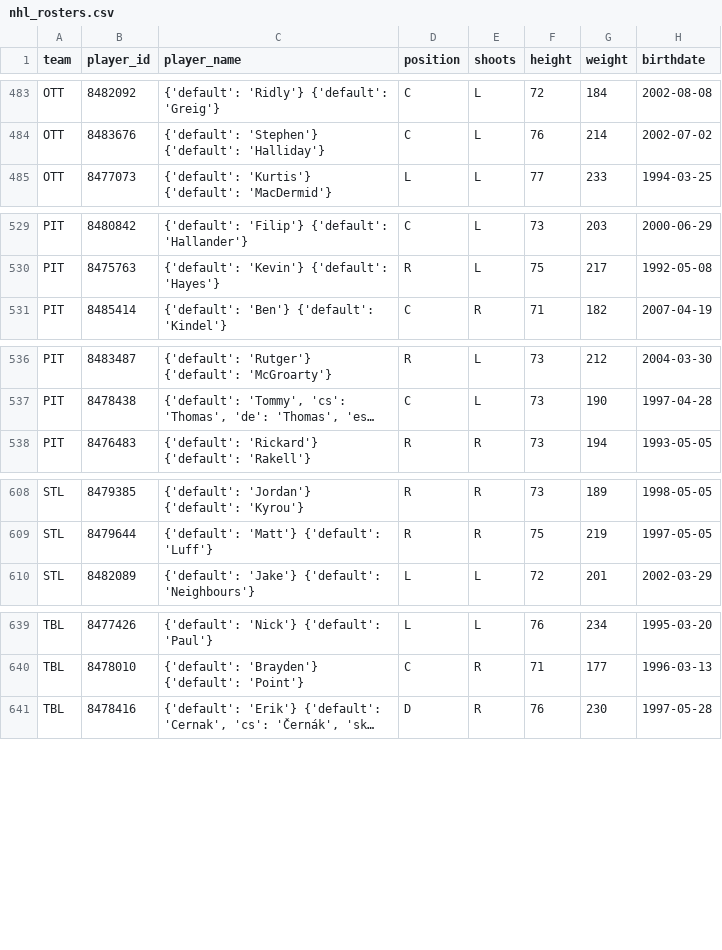
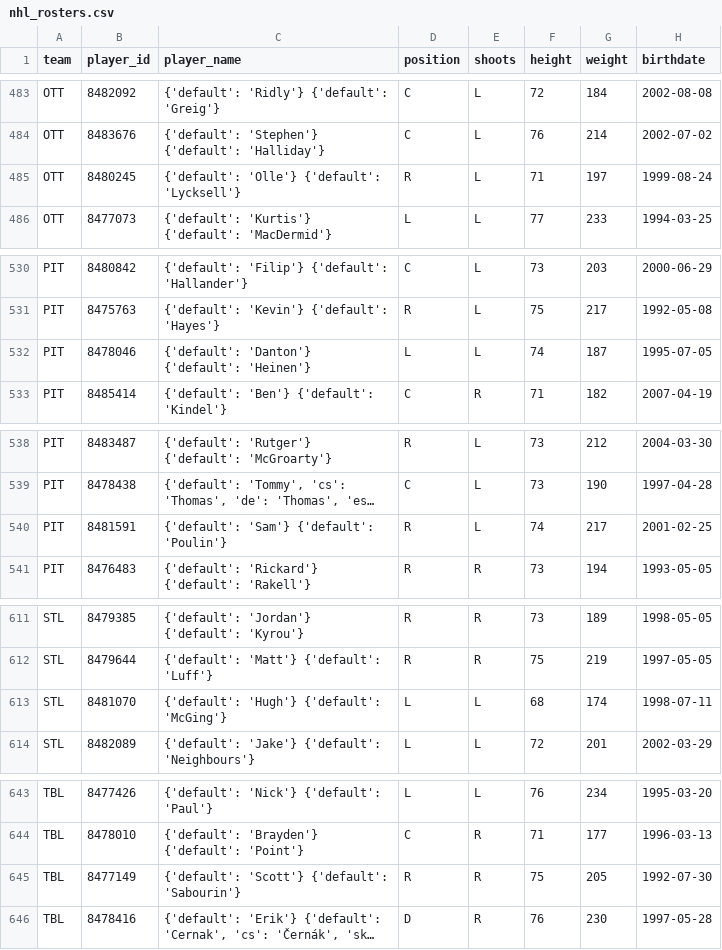
Before and after one commit to AdhiKalimuthu/bankroll-data, a CSV file: data/exports/nhl_rosters.csv, drawn as a sheet; only a part is shown, gaps mark what is left out; long unchanged cells end in …; the diff covers the shown part only; the diff names each change by its address in the sheet, - before the commit and + after, or states it on an @@ line.

Commit message:
auto: exports Tue 12/09/2025 10:26:33.95

```diff
--- a/data/exports/nhl_rosters.csv
+++ b/data/exports/nhl_rosters.csv
+row 485: OTT | 8480245 | {'default': 'Olle'} {'default': 'Lycksell'} | R | L | 71 | 197 | 1999-08-24
+row 532: PIT | 8478046 | {'default': 'Danton'} {'default': 'Heinen'} | L | L | 74 | 187 | 1995-07-05
+row 540: PIT | 8481591 | {'default': 'Sam'} {'default': 'Poulin'} | R | L | 74 | 217 | 2001-02-25
+row 613: STL | 8481070 | {'default': 'Hugh'} {'default': 'McGing'} | L | L | 68 | 174 | 1998-07-11
+row 645: TBL | 8477149 | {'default': 'Scott'} {'default': 'Sabourin'} | R | R | 75 | 205 | 1992-07-30
```
Also changed, not shown: 1 added row elsewhere in this file, data/exports/nba_rosters.csv, data/exports/nba_scores.csv, 3 other files.
